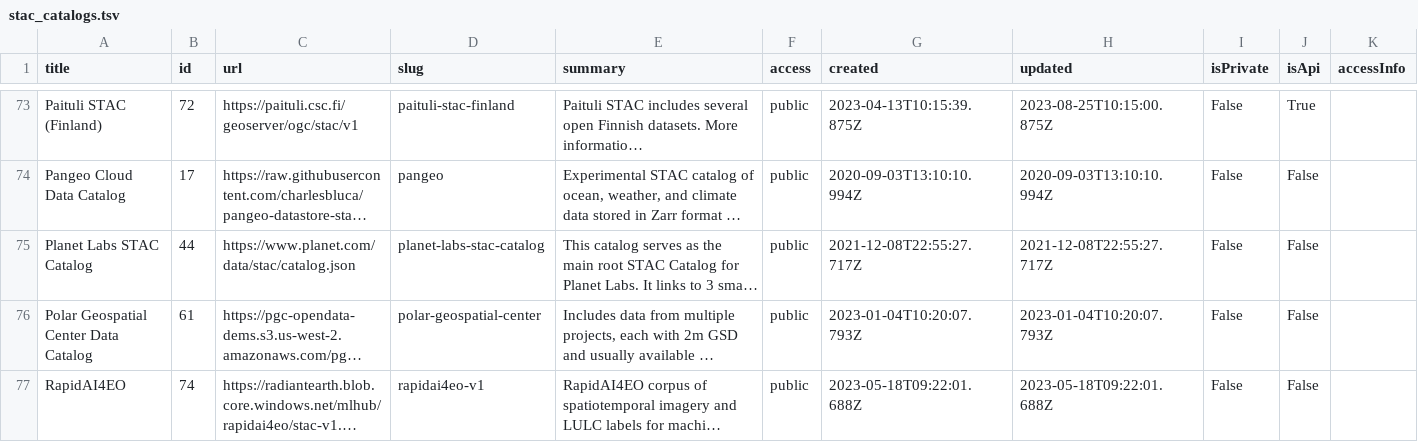
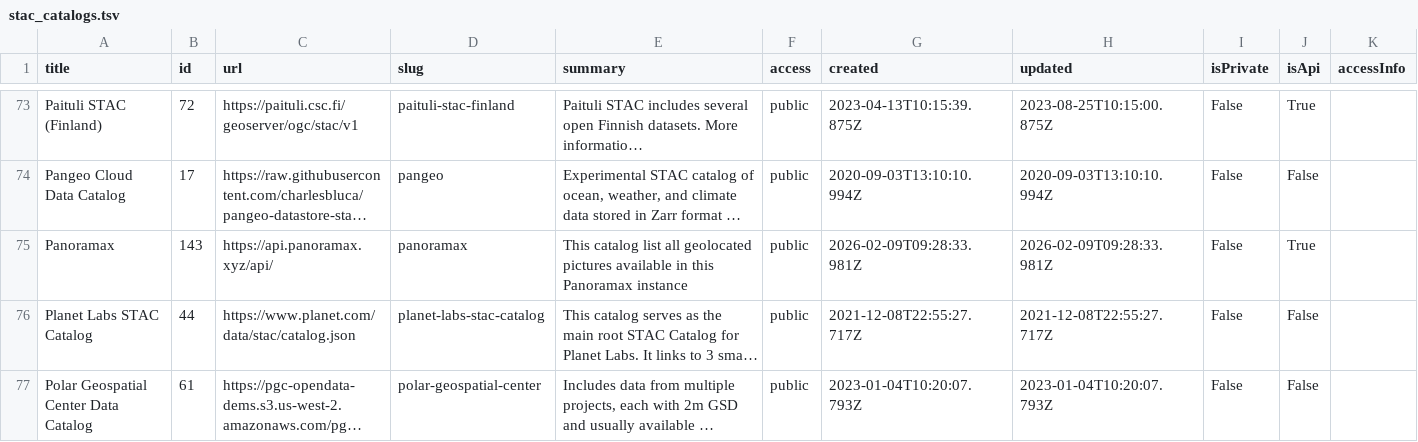
Before and after one commit to opengeos/geospatial-data-catalogs, a TSV file: stac_catalogs.tsv, drawn as a sheet; only a part is shown, gaps mark what is left out; the shorter side is filled out with more unchanged rows; long unchanged cells end in …; the diff names each change by its address in the sheet, - before the commit and + after, or states it on an @@ line.

```diff
--- a/stac_catalogs.tsv
+++ b/stac_catalogs.tsv
+row 75: Panoramax | 143 | https://api.panoramax.xyz/api/ | panoramax | This catalog list all geolocated pictures available in this Panoramax instance | public | 2026-02-09T09:28:33.981Z | 2026-02-09T09:28:33.981Z | False | True
```
Also changed, not shown: copernicus_atmosphere.tsv, gee_catalog.tsv, 2 other files.
